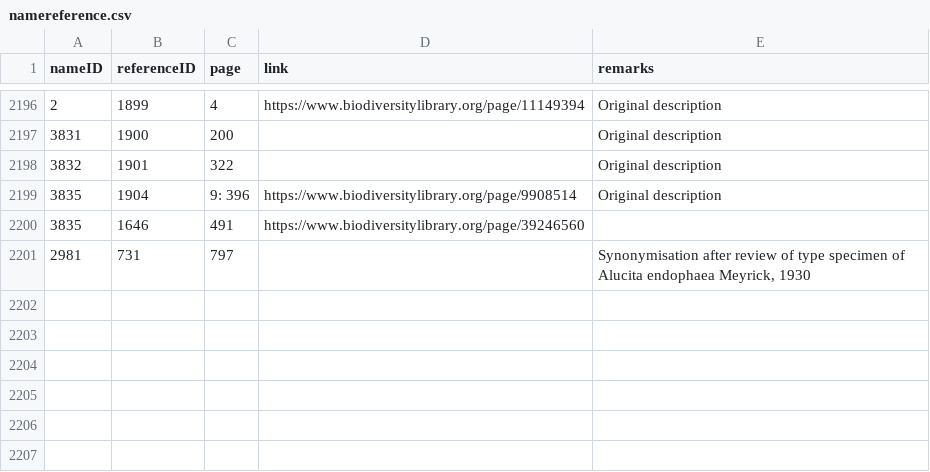
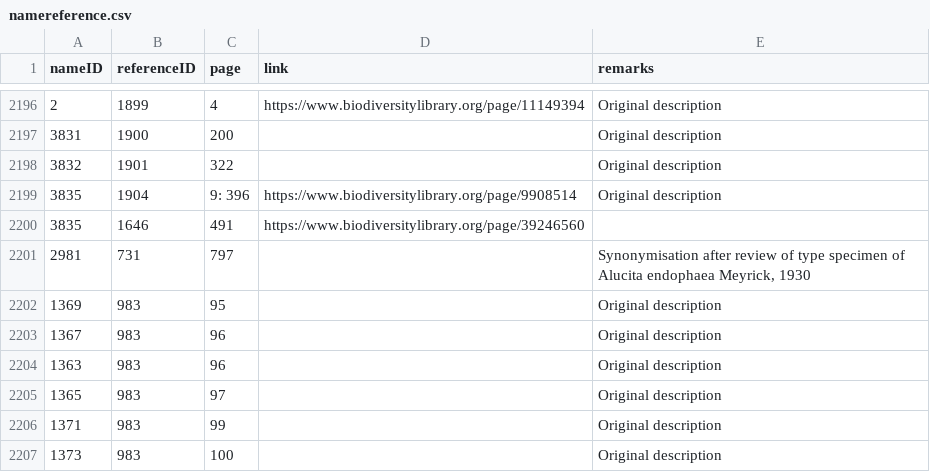
Before and after one commit to dhobern/pterophoroidea, a CSV file: coldp/data/namereference.csv, drawn as a sheet; only a part is shown, gaps mark what is left out; the diff names each change by its address in the sheet, - before the commit and + after, or states it on an @@ line.

```diff
--- a/coldp/data/namereference.csv
+++ b/coldp/data/namereference.csv
+row 2202: 1369 | 983 | 95 |  | Original description
+row 2203: 1367 | 983 | 96 |  | Original description
+row 2204: 1363 | 983 | 96 |  | Original description
+row 2205: 1365 | 983 | 97 |  | Original description
+row 2206: 1371 | 983 | 99 |  | Original description
+row 2207: 1373 | 983 | 100 |  | Original description
```
Also changed, not shown: coldp/data/distribution.csv, coldp/data/name.csv.
